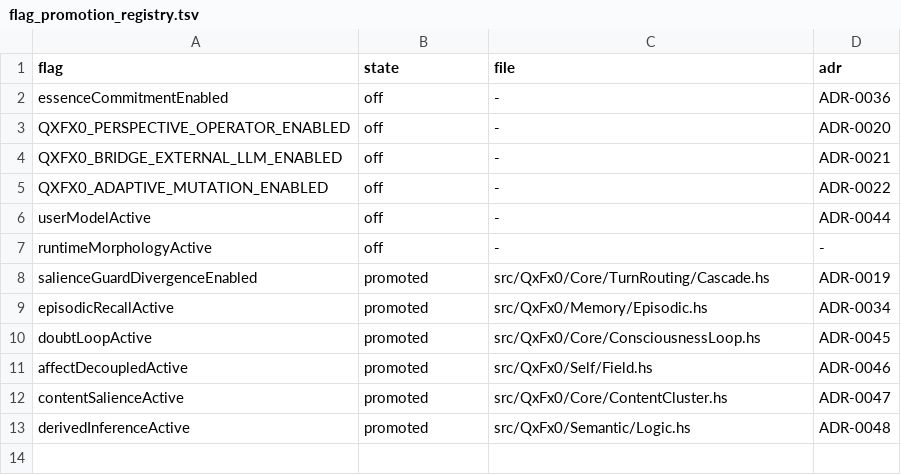
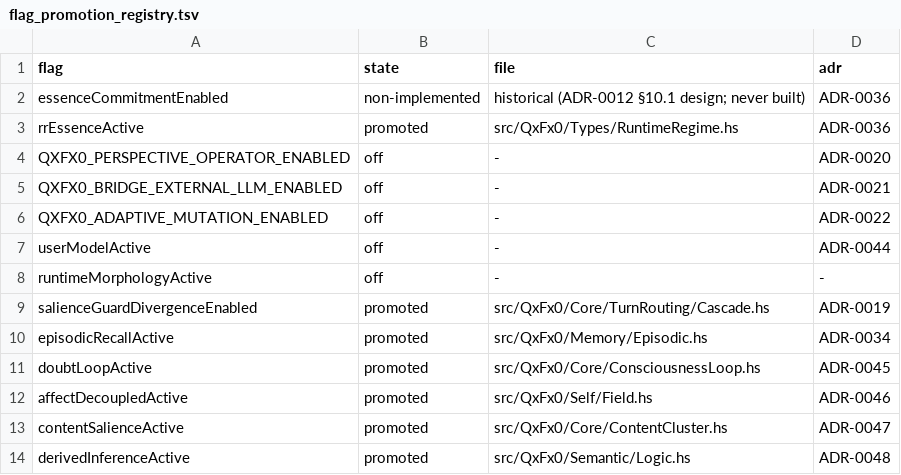
Before and after one commit to QxFx0/QxFx0, a TSV file: docs/closure/flag_promotion_registry.tsv, drawn as a sheet.

Commit message:
docs(essence): reconcile law-driven regime
ESSENCE-REGIME-RECONCILE front (Policy A — promote reality).

The essenceCommitmentEnabled flag designed in ADR-0012 §10.1 was never
implemented; Essence has been unconditionally active (shouldCommit ->
commit -> validatePlan -> EssenceRupture) since landing 2026-05-19.
rrEssenceActive = True stamps the regime. 19 docs + 1 discipline test
certified flag-off against a nonexistent flag.

Policy A accepts the law-driven reality and reconciles all docs/tests:
- ADR-0036 restructured: §6 authoritative, §1-§5 historical (flag never built)
- Self.Essence reclassified canonical-flag-off -> canonical
- M6_DECLARATION: Essence = structural/runtime scaffold only, NOT M6-FELT
  evidence (until SLICE-012 + felt-evidence gate land)
- PromotionFlagDiscipline: removed dead essenceCommitmentEnabled search;
  added essenceLawDrivenPromotedCheck (rrEssenceActive=True matches
  unconditional shouldCommit; historical flag absent from src/)

Scope:
- docs/tests only; runtime behavior unchanged
- no env var added
- M6-FELT not upgraded
- SLICE-010B (morphology resource) not mixed

fast gate: 1124 cases, 8 errors + 2 failures all pre-existing
(Morphology resource_load MORPHOLOGY_ERROR + forms_by_surface.json),
unrelated to this front (SLICE-010B/015).

```diff
--- a/docs/closure/flag_promotion_registry.tsv
+++ b/docs/closure/flag_promotion_registry.tsv
@@ -1,3 +1,4 @@
 flag	state	file	adr
-essenceCommitmentEnabled	off	-	ADR-0036
+essenceCommitmentEnabled	non-implemented	historical (ADR-0012 §10.1 design; never built)	ADR-0036
+rrEssenceActive	promoted	src/QxFx0/Types/RuntimeRegime.hs	ADR-0036
 QXFX0_PERSPECTIVE_OPERATOR_ENABLED	off	-	ADR-0020
```
Also changed, not shown: 18 other files.
